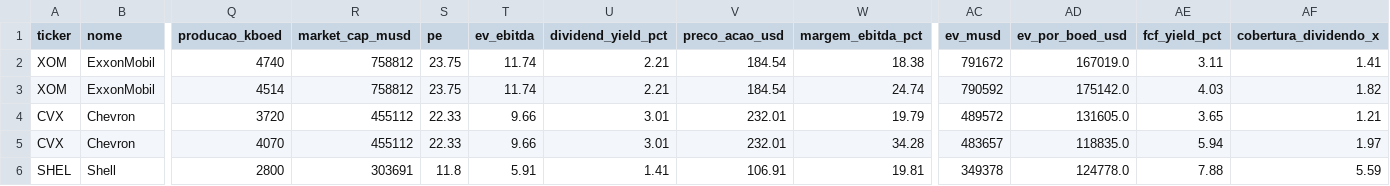
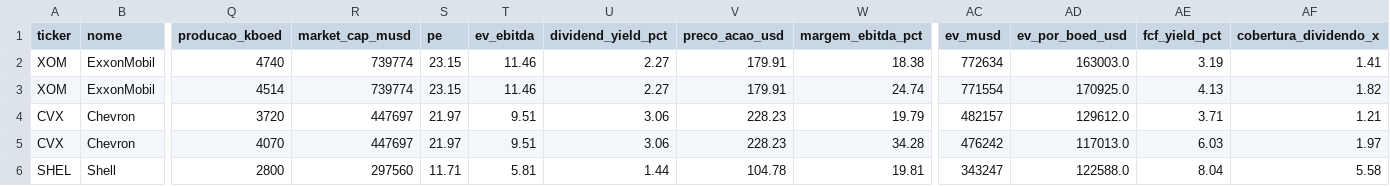
Before and after one commit to jmagomez/oil-gas-financial-dashboard, a CSV file: indicadores_oleo_gas.csv, drawn as a sheet; only a part is shown, gaps mark what is left out; the diff covers the shown part only; the diff names each change by its address in the sheet, - before the commit and + after, or states it on an @@ line.

```diff
--- a/indicadores_oleo_gas.csv
+++ b/indicadores_oleo_gas.csv
-R2:R3 (market_cap_musd): 758812
+R2:R3 (market_cap_musd): 739774
-S2:S3 (pe): 23.75
+S2:S3 (pe): 23.15
-T2:T3 (ev_ebitda): 11.74
+T2:T3 (ev_ebitda): 11.46
-U2:U3 (dividend_yield_pct): 2.21
+U2:U3 (dividend_yield_pct): 2.27
-V2:V3 (preco_acao_usd): 184.54
+V2:V3 (preco_acao_usd): 179.91
-AC2 (ev_musd): 791672
+AC2 (ev_musd): 772634
-AD2 (ev_por_boed_usd): 167019.0
+AD2 (ev_por_boed_usd): 163003.0
-AE2 (fcf_yield_pct): 3.11
+AE2 (fcf_yield_pct): 3.19
-AC3 (ev_musd): 790592
+AC3 (ev_musd): 771554
-AD3 (ev_por_boed_usd): 175142.0
+AD3 (ev_por_boed_usd): 170925.0
-AE3 (fcf_yield_pct): 4.03
+AE3 (fcf_yield_pct): 4.13
-R4:R5 (market_cap_musd): 455112
+R4:R5 (market_cap_musd): 447697
-S4:S5 (pe): 22.33
+S4:S5 (pe): 21.97
-T4:T5 (ev_ebitda): 9.66
+T4:T5 (ev_ebitda): 9.51
-U4:U5 (dividend_yield_pct): 3.01
+U4:U5 (dividend_yield_pct): 3.06
-V4:V5 (preco_acao_usd): 232.01
+V4:V5 (preco_acao_usd): 228.23
-AC4 (ev_musd): 489572
+AC4 (ev_musd): 482157
-AD4 (ev_por_boed_usd): 131605.0
+AD4 (ev_por_boed_usd): 129612.0
-AE4 (fcf_yield_pct): 3.65
+AE4 (fcf_yield_pct): 3.71
-AC5 (ev_musd): 483657
+AC5 (ev_musd): 476242
-AD5 (ev_por_boed_usd): 118835.0
+AD5 (ev_por_boed_usd): 117013.0
-AE5 (fcf_yield_pct): 5.94
+AE5 (fcf_yield_pct): 6.03
-R6 (market_cap_musd): 303691
+R6 (market_cap_musd): 297560
-S6 (pe): 11.8
+S6 (pe): 11.71
-T6 (ev_ebitda): 5.91
+T6 (ev_ebitda): 5.81
-U6 (dividend_yield_pct): 1.41
+U6 (dividend_yield_pct): 1.44
-V6 (preco_acao_usd): 106.91
+V6 (preco_acao_usd): 104.78
-AC6 (ev_musd): 349378
+AC6 (ev_musd): 343247
-AD6 (ev_por_boed_usd): 124778.0
+AD6 (ev_por_boed_usd): 122588.0
-AE6 (fcf_yield_pct): 7.88
+AE6 (fcf_yield_pct): 8.04
-AF6 (cobertura_dividendo_x): 5.59
+AF6 (cobertura_dividendo_x): 5.58
```
Also changed, not shown: 72 edited cells elsewhere in this file, 2 other files.
